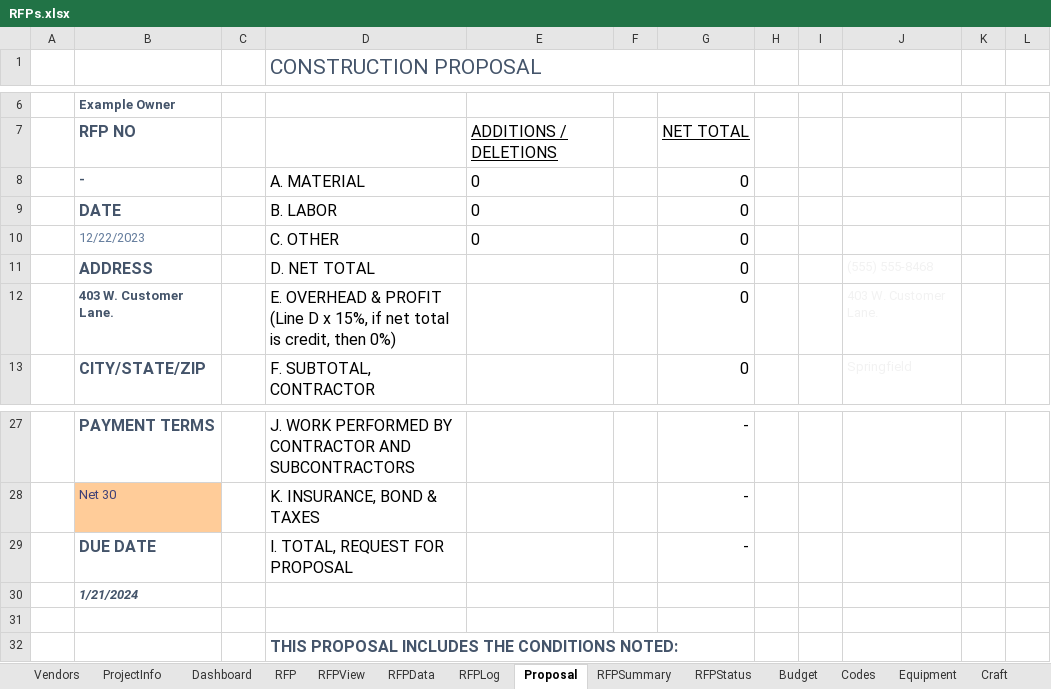
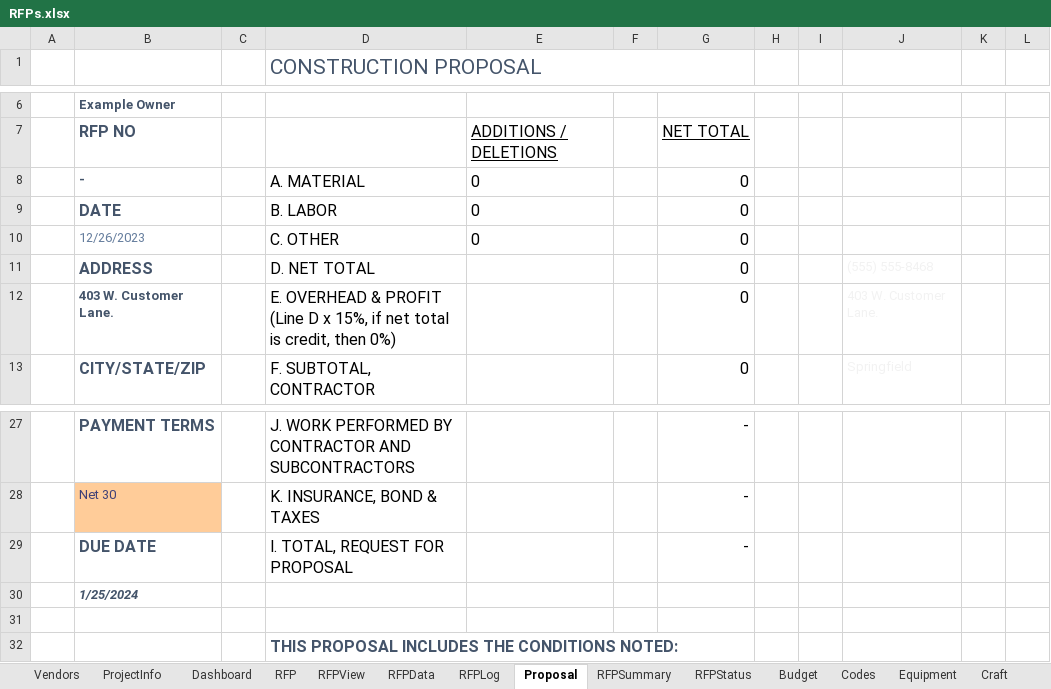
Before and after one commit to dnorthway/dnorthway.github.io, an Excel workbook: RFPs.xlsx, sheet Proposal, drawn as a sheet; only a part is shown, gaps mark what is left out; values as stored, in another font and other column widths than the file's, no borders; charts and pictures not drawn; the diff names each change by its address in the sheet, - before the commit and + after, or states it on an @@ line.

Commit message:
Add files via upload

```diff
--- a/RFPs.xlsx (sheet Proposal)
+++ b/RFPs.xlsx (sheet Proposal)
-B10: 12/22/2023
+B10: 12/26/2023
-B30: 1/21/2024
+B30: 1/25/2024
```
Also changed, not shown: sheet Dashboard, formulas that keep their value.
